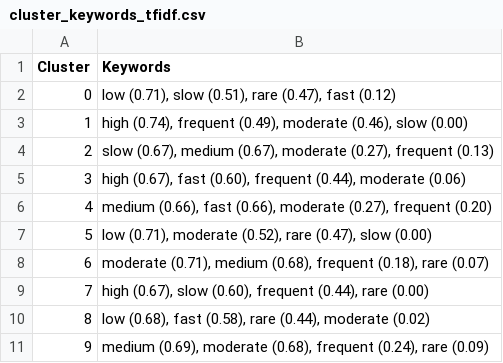
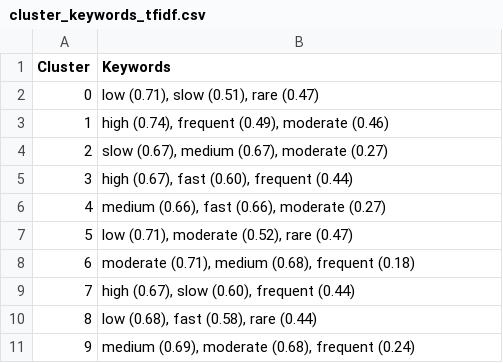
Before and after one commit to Princeadhi123/Study-2-PhD, a CSV file: narrative_embedding_clustering/outputs/template_A/all_mpnet_base_v2/cluster_keywords_tfidf.csv, drawn as a sheet.

```diff
--- a/narrative_embedding_clustering/outputs/template_A/all_mpnet_base_v2/cluster_keywords_tfidf.csv
+++ b/narrative_embedding_clustering/outputs/template_A/all_mpnet_base_v2/cluster_keywords_tfidf.csv
@@ -1,11 +1,11 @@
 Cluster,Keywords
-0,"low (0.71), slow (0.51), rare (0.47), fast (0.12)"
-1,"high (0.74), frequent (0.49), moderate (0.46), slow (0.00)"
-2,"slow (0.67), medium (0.67), moderate (0.27), frequent (0.13)"
-3,"high (0.67), fast (0.60), frequent (0.44), moderate (0.06)"
-4,"medium (0.66), fast (0.66), moderate (0.27), frequent (0.20)"
-5,"low (0.71), moderate (0.52), rare (0.47), slow (0.00)"
-6,"moderate (0.71), medium (0.68), frequent (0.18), rare (0.07)"
-7,"high (0.67), slow (0.60), frequent (0.44), rare (0.00)"
-8,"low (0.68), fast (0.58), rare (0.44), moderate (0.02)"
-9,"medium (0.69), moderate (0.68), frequent (0.24), rare (0.09)"
+0,"low (0.71), slow (0.51), rare (0.47)"
+1,"high (0.74), frequent (0.49), moderate (0.46)"
+2,"slow (0.67), medium (0.67), moderate (0.27)"
+3,"high (0.67), fast (0.60), frequent (0.44)"
+4,"medium (0.66), fast (0.66), moderate (0.27)"
+5,"low (0.71), moderate (0.52), rare (0.47)"
+6,"moderate (0.71), medium (0.68), frequent (0.18)"
+7,"high (0.67), slow (0.60), frequent (0.44)"
+8,"low (0.68), fast (0.58), rare (0.44)"
+9,"medium (0.69), moderate (0.68), frequent (0.24)"
```
Also changed, not shown: narrative_embedding_clustering/outputs/template_A/all_MiniLM_L6_v2/cluster_keywords_tfidf.csv, narrative_embedding_clustering/outputs/template_B/all_MiniLM_L6_v2/cluster_keywords_tfidf_B.csv, 2 other files.
